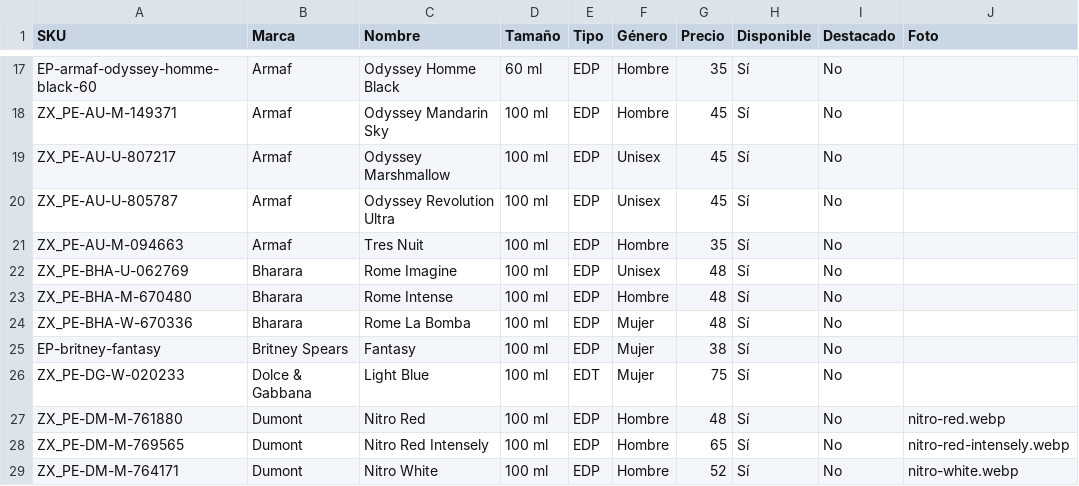
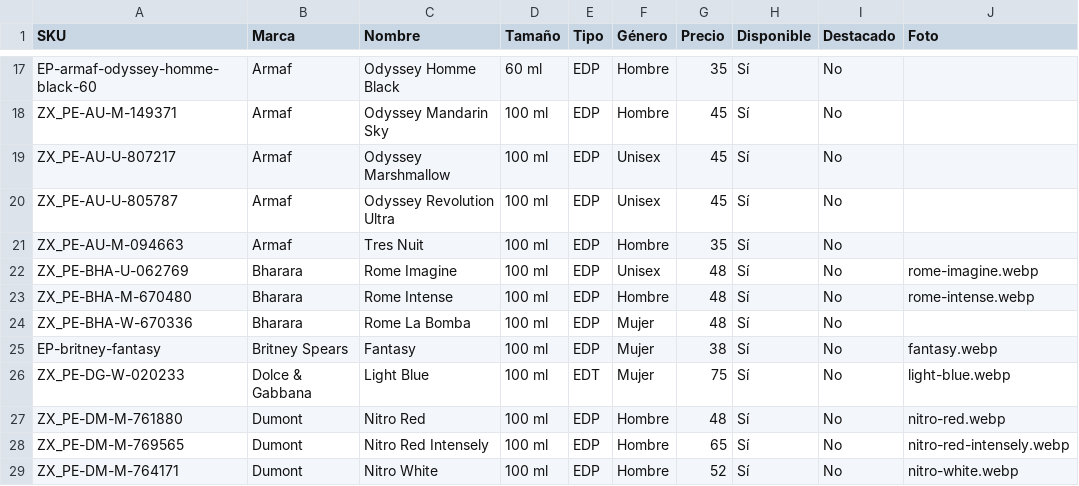
Before and after one commit to aydip97/Dise-o, a CSV file: catalogo-ella-parfum.csv, drawn as a sheet; only a part is shown, gaps mark what is left out.

```diff
--- a/catalogo-ella-parfum.csv
+++ b/catalogo-ella-parfum.csv
@@ -21,7 +21,7 @@ ZX_PE-AU-U-805787,Armaf,Odyssey Revolution Ultra,100 ml,EDP,Unisex,45,Sí,No,
 ZX_PE-AU-M-094663,Armaf,Tres Nuit,100 ml,EDP,Hombre,35,Sí,No,
-ZX_PE-BHA-U-062769,Bharara,Rome Imagine,100 ml,EDP,Unisex,48,Sí,No,
-ZX_PE-BHA-M-670480,Bharara,Rome Intense,100 ml,EDP,Hombre,48,Sí,No,
+ZX_PE-BHA-U-062769,Bharara,Rome Imagine,100 ml,EDP,Unisex,48,Sí,No,rome-imagine.webp
+ZX_PE-BHA-M-670480,Bharara,Rome Intense,100 ml,EDP,Hombre,48,Sí,No,rome-intense.webp
 ZX_PE-BHA-W-670336,Bharara,Rome La Bomba,100 ml,EDP,Mujer,48,Sí,No,
-EP-britney-fantasy,Britney Spears,Fantasy,100 ml,EDP,Mujer,38,Sí,No,
-ZX_PE-DG-W-020233,Dolce & Gabbana,Light Blue,100 ml,EDT,Mujer,75,Sí,No,
+EP-britney-fantasy,Britney Spears,Fantasy,100 ml,EDP,Mujer,38,Sí,No,fantasy.webp
+ZX_PE-DG-W-020233,Dolce & Gabbana,Light Blue,100 ml,EDT,Mujer,75,Sí,No,light-blue.webp
 ZX_PE-DM-M-761880,Dumont,Nitro Red,100 ml,EDP,Hombre,48,Sí,No,nitro-red.webp
```
Also changed, not shown: 5 other files.
